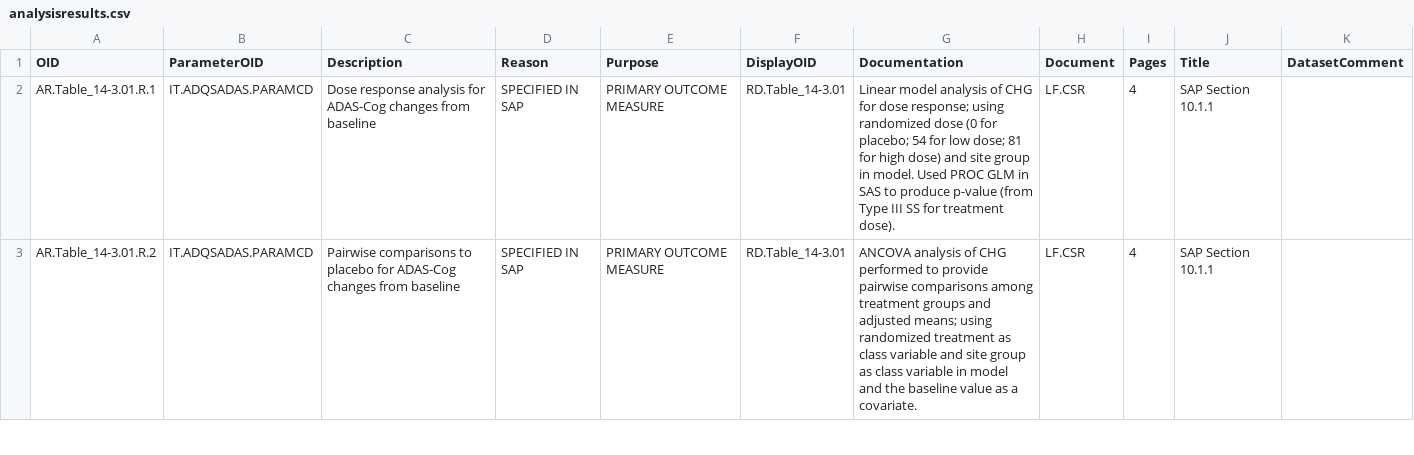
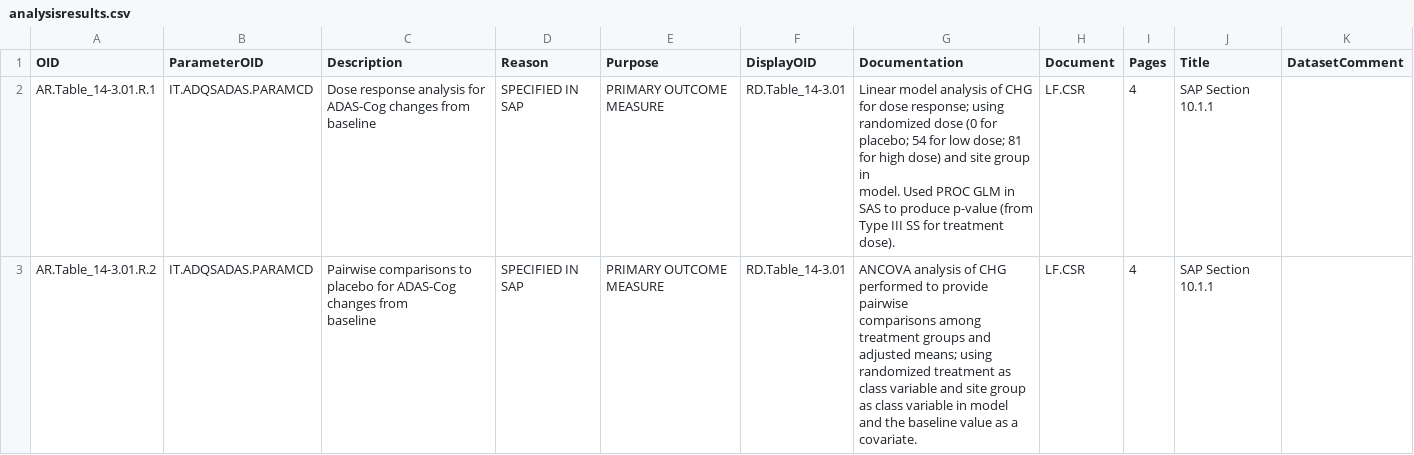
Before and after one commit to michaelkilhullen/odmlib_examples, a CSV file: arm1-0-to-xlsx/data/analysisresults.csv, drawn as a sheet; only a part is shown; the diff covers the shown part only.

```diff
--- a/arm1-0-to-xlsx/data/analysisresults.csv
+++ b/arm1-0-to-xlsx/data/analysisresults.csv
@@ -1,5 +1,14 @@
 OID,ParameterOID,Description,Reason,Purpose,DisplayOID,Documentation,Document,Pages,Title,DatasetComment
-AR.Table_14-3.01.R.1,IT.ADQSADAS.PARAMCD,Dose response analysis for ADAS-Cog changes from baseline,SPECIFIED IN SAP,PRIMARY OUTCOME MEASURE,RD.Table_14-3.01,"Linear model analysis of CHG for dose response; using randomized dose (0 for placebo; 54 for low dose; 81 for high dose) and site group in model. Used PROC GLM in SAS to produce p-value (from Type III SS for treatment dose).
-              ",LF.CSR,4,SAP Section 10.1.1,
-AR.Table_14-3.01.R.2,IT.ADQSADAS.PARAMCD,Pairwise comparisons to placebo for ADAS-Cog changes from baseline,SPECIFIED IN SAP,PRIMARY OUTCOME MEASURE,RD.Table_14-3.01,"ANCOVA analysis of CHG performed to provide pairwise comparisons among treatment groups and adjusted means; using randomized treatment as class variable and site group as class variable in model and the baseline value as a covariate.
-              ",LF.CSR,4,SAP Section 10.1.1,
+AR.Table_14-3.01.R.1,IT.ADQSADAS.PARAMCD,"Dose response analysis for ADAS-Cog changes from baseline
+                            ",SPECIFIED IN SAP,PRIMARY OUTCOME MEASURE,RD.Table_14-3.01,"Linear model analysis of CHG for dose response; using
+                                    randomized dose (0 for placebo; 54 for low dose; 81 for high dose) and site group in
+                                    model. Used PROC GLM in SAS to produce p-value (from Type III SS for treatment
+                                    dose).
+                                ",LF.CSR,4,SAP Section 10.1.1,
+AR.Table_14-3.01.R.2,IT.ADQSADAS.PARAMCD,"Pairwise comparisons to placebo for ADAS-Cog changes from
+                                baseline
+                            ",SPECIFIED IN SAP,PRIMARY OUTCOME MEASURE,RD.Table_14-3.01,"ANCOVA analysis of CHG performed to provide pairwise
+                                    comparisons among treatment groups and adjusted means; using randomized treatment as
+                                    class variable and site group as class variable in model and the baseline value as a
+                                    covariate.
+                                ",LF.CSR,4,SAP Section 10.1.1,
```
Also changed, not shown: 3 edited cells elsewhere in this file, arm1-0-to-xlsx/data/codelists.csv, arm1-0-to-xlsx/data/comments.csv, 33 other files.
